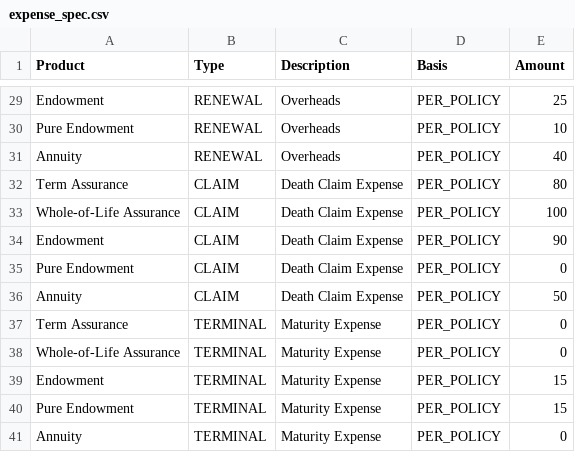
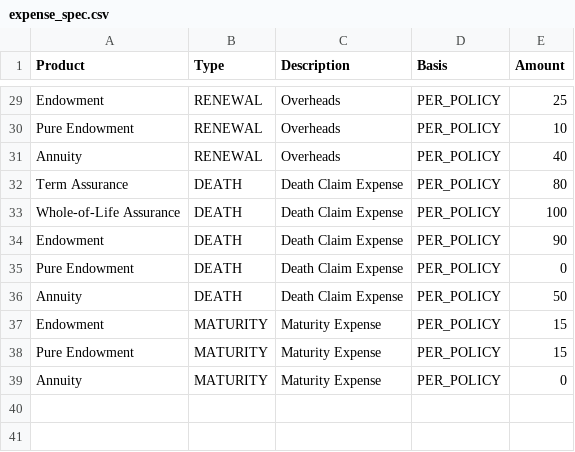
Before and after one commit to JRChapman1/ModelIC_SA2, a CSV file: Parameters/expense_spec.csv, drawn as a sheet; only a part is shown, gaps mark what is left out.

Commit message:
ExpenseEngine added - calculation results not tested

```diff
--- a/Parameters/expense_spec.csv
+++ b/Parameters/expense_spec.csv
@@ -31,11 +31,9 @@ Pure Endowment,RENEWAL,Overheads,PER_POLICY,10
 Annuity,RENEWAL,Overheads,PER_POLICY,40
-Term Assurance,CLAIM,Death Claim Expense,PER_POLICY,80
-Whole-of-Life Assurance,CLAIM,Death Claim Expense,PER_POLICY,100
-Endowment,CLAIM,Death Claim Expense,PER_POLICY,90
-Pure Endowment,CLAIM,Death Claim Expense,PER_POLICY,0
-Annuity,CLAIM,Death Claim Expense,PER_POLICY,50
-Term Assurance,TERMINAL,Maturity Expense,PER_POLICY,0
-Whole-of-Life Assurance,TERMINAL,Maturity Expense,PER_POLICY,0
-Endowment,TERMINAL,Maturity Expense,PER_POLICY,15
-Pure Endowment,TERMINAL,Maturity Expense,PER_POLICY,15
-Annuity,TERMINAL,Maturity Expense,PER_POLICY,0
+Term Assurance,DEATH,Death Claim Expense,PER_POLICY,80
+Whole-of-Life Assurance,DEATH,Death Claim Expense,PER_POLICY,100
+Endowment,DEATH,Death Claim Expense,PER_POLICY,90
+Pure Endowment,DEATH,Death Claim Expense,PER_POLICY,0
+Annuity,DEATH,Death Claim Expense,PER_POLICY,50
+Endowment,MATURITY,Maturity Expense,PER_POLICY,15
+Pure Endowment,MATURITY,Maturity Expense,PER_POLICY,15
+Annuity,MATURITY,Maturity Expense,PER_POLICY,0
```
Also changed, not shown: 2 other files.
